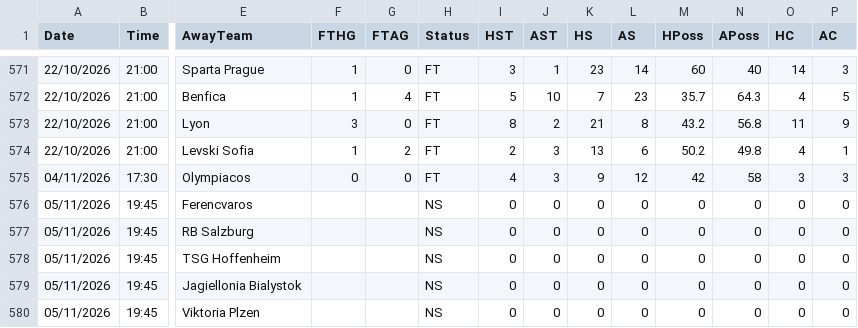
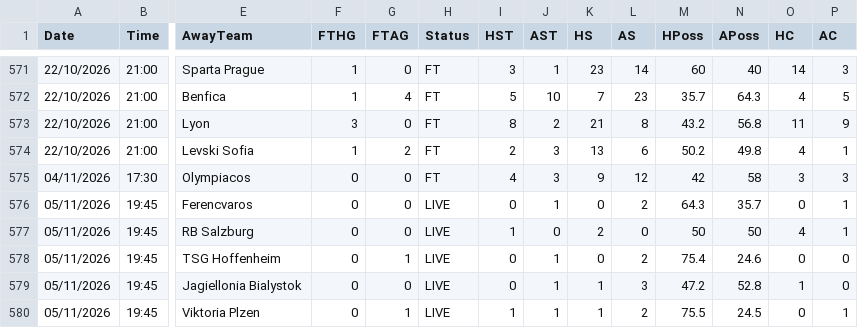
Before and after one commit to yorsbedoya-ui/pizarra-de-pronosticos, a CSV file: data/europa/UEL.csv, drawn as a sheet; only a part is shown, gaps mark what is left out; the diff covers the shown part only; the diff names each change by its address in the sheet, - before the commit and + after, or states it on an @@ line.

Commit message:
Europa 2026-11-05T18:00

```diff
--- a/data/europa/UEL.csv
+++ b/data/europa/UEL.csv
-F576:F580 (FTHG): (empty)
+F576:F580 (FTHG): 0
-G576:G577 (FTAG): (empty)
+G576:G577 (FTAG): 0
-H576:H580 (Status): NS
+H576:H580 (Status): LIVE
-J576 (AST): 0
+J576 (AST): 1
-L576 (AS): 0
+L576 (AS): 2
-M576 (HPoss): 0
+M576 (HPoss): 64.3
-N576 (APoss): 0
+N576 (APoss): 35.7
-P576:P577 (AC): 0
+P576:P577 (AC): 1
-I577 (HST): 0
+I577 (HST): 1
-K577 (HS): 0
+K577 (HS): 2
-M577 (HPoss): 0
+M577 (HPoss): 50
-N577 (APoss): 0
+N577 (APoss): 50
-O577 (HC): 0
+O577 (HC): 4
-G578 (FTAG): (empty)
+G578 (FTAG): 1
-J578:J580 (AST): 0
+J578:J580 (AST): 1
-L578 (AS): 0
+L578 (AS): 2
-M578 (HPoss): 0
+M578 (HPoss): 75.4
-N578 (APoss): 0
+N578 (APoss): 24.6
-G579 (FTAG): (empty)
+G579 (FTAG): 0
-K579:K580 (HS): 0
+K579:K580 (HS): 1
-L579 (AS): 0
+L579 (AS): 3
-M579 (HPoss): 0
+M579 (HPoss): 47.2
-N579 (APoss): 0
+N579 (APoss): 52.8
-O579 (HC): 0
+O579 (HC): 1
-G580 (FTAG): (empty)
+G580 (FTAG): 1
-I580 (HST): 0
+I580 (HST): 1
-L580 (AS): 0
+L580 (AS): 2
-M580 (HPoss): 0
+M580 (HPoss): 75.5
-N580 (APoss): 0
+N580 (APoss): 24.5
-P580 (AC): 0
+P580 (AC): 1
```
Also changed, not shown: 22 edited cells elsewhere in this file, data/europa/UECL.csv.
